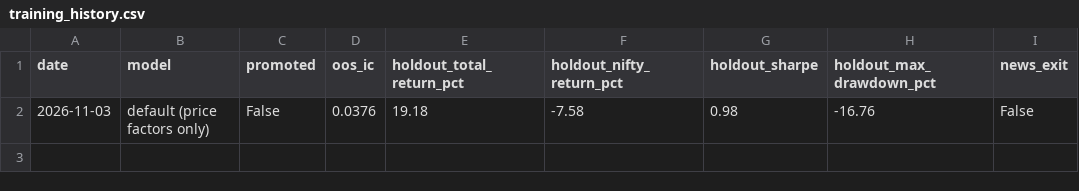
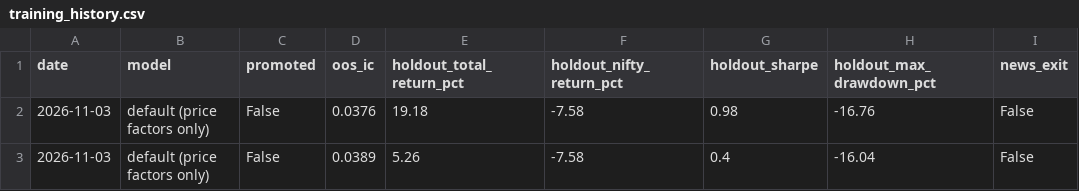
Before and after one commit to devZaidBaig/nse-ai-bot, a CSV file: state/training_history.csv, drawn as a sheet; the diff names each change by its address in the sheet, - before the commit and + after, or states it on an @@ line.

Commit message:
lab train 2026-11-03 21:51

```diff
--- a/state/training_history.csv
+++ b/state/training_history.csv
+row 3: 2026-11-03 | default (price factors only) | False | 0.0389 | 5.26 | -7.58 | 0.4 | -16.04 | False
```
Also changed, not shown: 3 other files.
